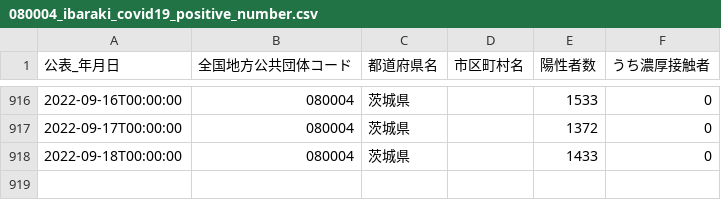
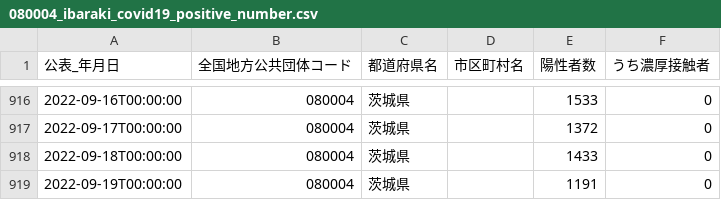
Before and after one commit to a01sa01to/my-website-2, a CSV file: static/opendata/api/raw/covid19_ibaraki/080004_ibaraki_covid19_positive_number.csv, drawn as a sheet; only a part is shown, gaps mark what is left out.

```diff
--- a/static/opendata/api/raw/covid19_ibaraki/080004_ibaraki_covid19_positive_number.csv
+++ b/static/opendata/api/raw/covid19_ibaraki/080004_ibaraki_covid19_positive_number.csv
@@ -918 +918,2 @@
 2022-09-18T00:00:00,080004,茨城県,,1433,0
+2022-09-19T00:00:00,080004,茨城県,,1191,0
```
Also changed, not shown: static/opendata/api/raw/covid19_ibaraki/080004_ibaraki_covid19_death_number.csv, 6 other files.
